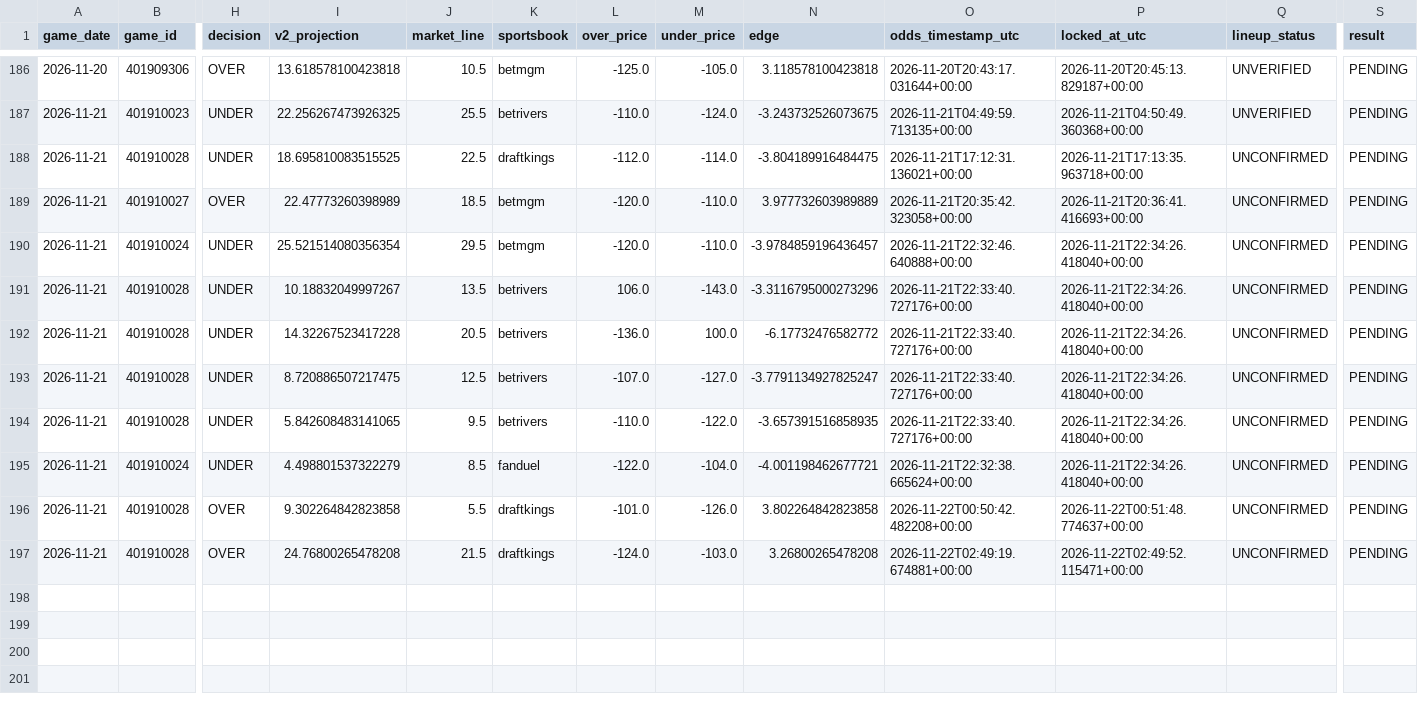
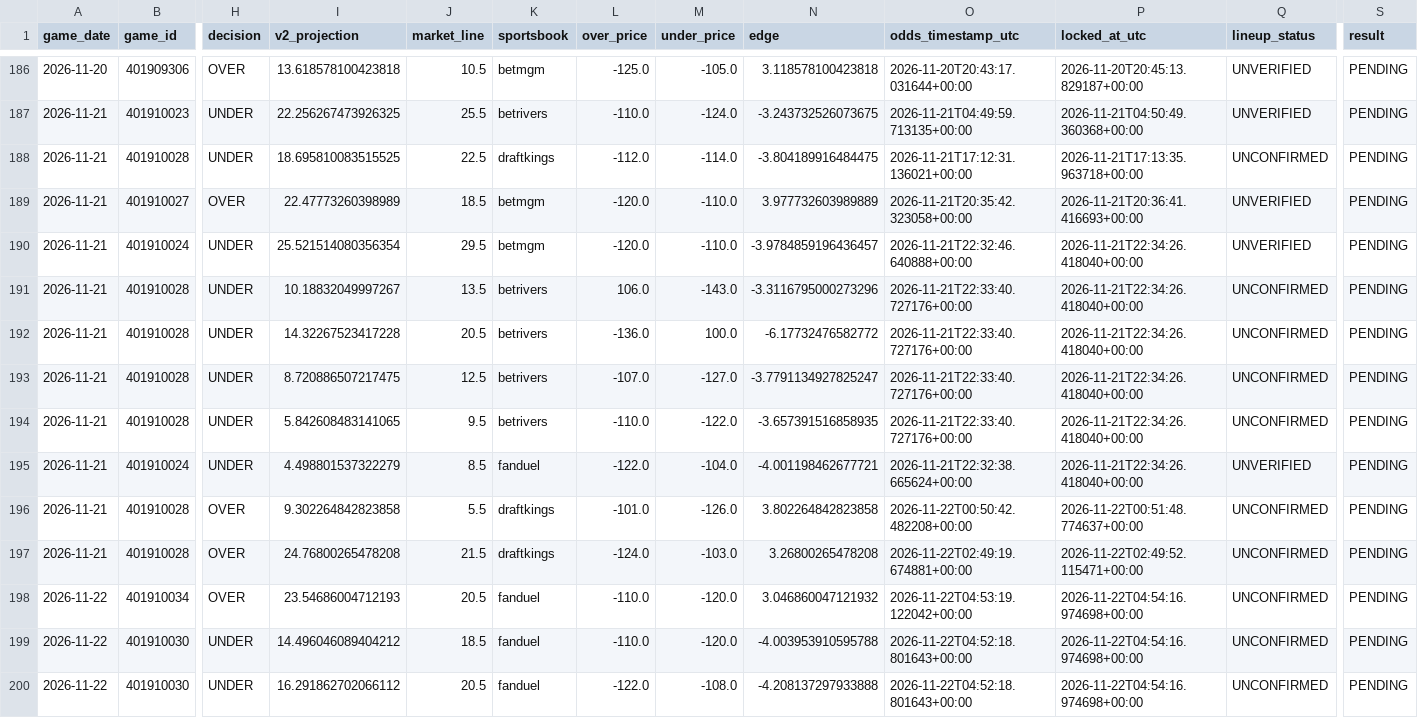
Before and after one commit to easymoneyschulz/sports-betting-command-center, a CSV file: public_data/nba_v2_recovered_paper_tracker.csv, drawn as a sheet; only a part is shown, gaps mark what is left out; rows hold the shown columns only; the diff names each change by its address in the sheet, - before the commit and + after, or states it on an @@ line.

```diff
--- a/public_data/nba_v2_recovered_paper_tracker.csv
+++ b/public_data/nba_v2_recovered_paper_tracker.csv
-Q189:Q190 (lineup_status): UNCONFIRMED
+Q189:Q190 (lineup_status): UNVERIFIED
-Q195 (lineup_status): UNCONFIRMED
+Q195 (lineup_status): UNVERIFIED
+row 198: 2026-11-22 | 401910034 | OVER | 23.54686004712193 | 20.5 | fanduel | -110.0 | -120.0 | 3.046860047121932 | 2026-11-22T04:53:19.122042+00:00 | 2026-11-22T04:54:16.974698+00:00 | UNCONFIRMED | PENDING
+row 199: 2026-11-22 | 401910030 | UNDER | 14.496046089404212 | 18.5 | fanduel | -110.0 | -120.0 | -4.003953910595788 | 2026-11-22T04:52:18.801643+00:00 | 2026-11-22T04:54:16.974698+00:00 | UNCONFIRMED | PENDING
+row 200: 2026-11-22 | 401910030 | UNDER | 16.291862702066112 | 20.5 | fanduel | -122.0 | -108.0 | -4.208137297933888 | 2026-11-22T04:52:18.801643+00:00 | 2026-11-22T04:54:16.974698+00:00 | UNCONFIRMED | PENDING
```
Also changed, not shown: 3 other files.
